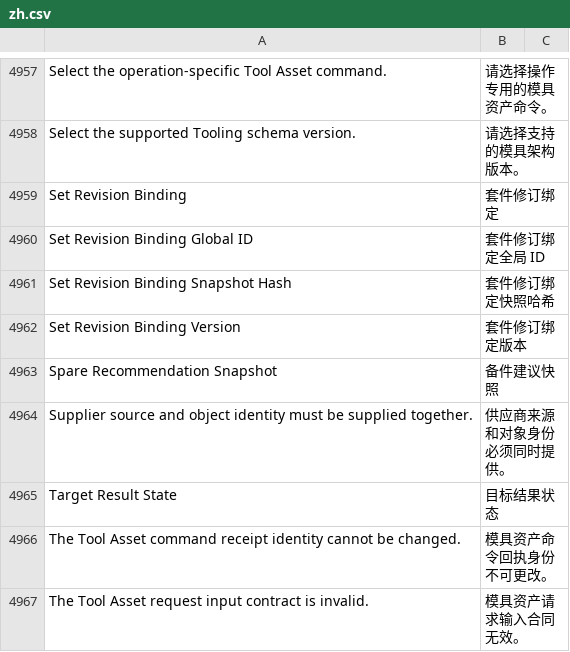
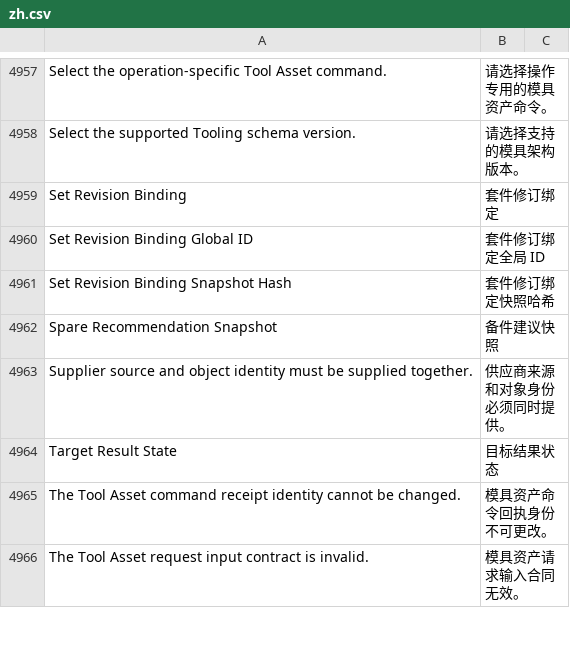
Before and after one commit to kaibowang-hash/jce_npi, a CSV file: apps/npi_core/npi_core/translations/zh.csv, drawn as a sheet; only a part is shown, gaps mark what is left out.

```diff
--- a/apps/npi_core/npi_core/translations/zh.csv
+++ b/apps/npi_core/npi_core/translations/zh.csv
@@ -4961,3 +4961,2 @@ Set Revision Binding Global ID,套件修订绑定全局 ID
 Set Revision Binding Snapshot Hash,套件修订绑定快照哈希
-Set Revision Binding Version,套件修订绑定版本
 Spare Recommendation Snapshot,备件建议快照
```
Also changed, not shown: apps/npi_core/npi_core/translations/zh-TW.csv, 1 other file.
